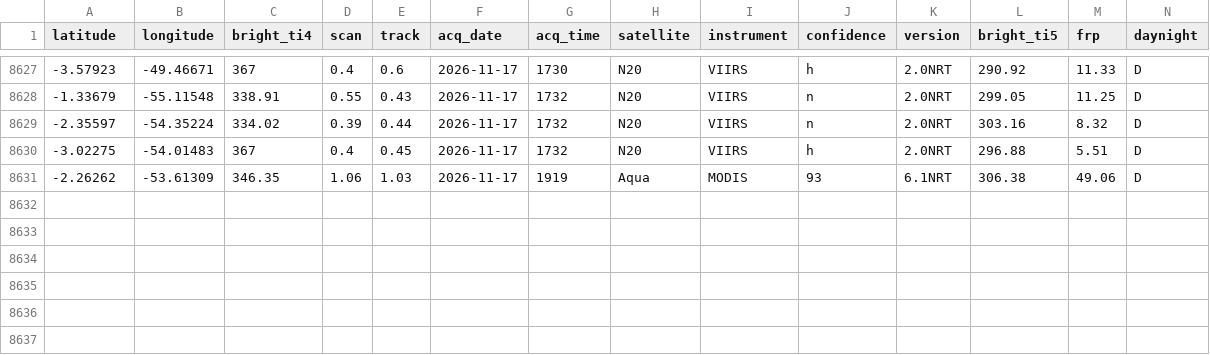
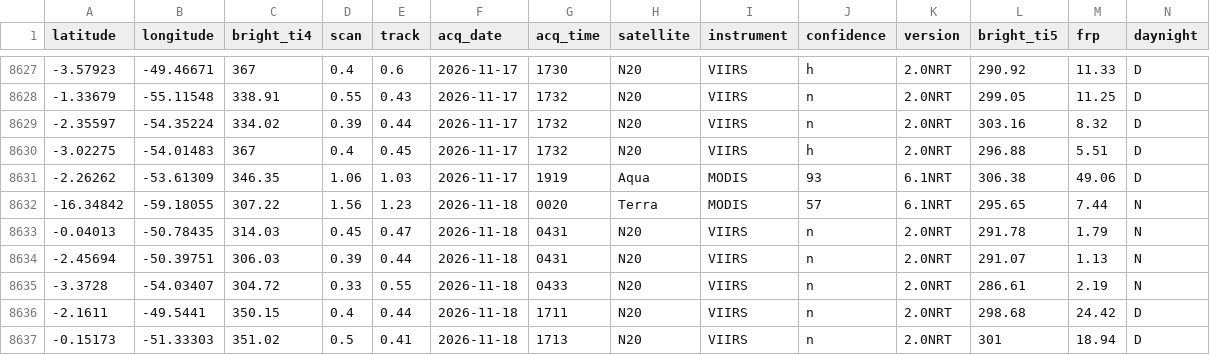
Before and after one commit to guimark1412/amazon-fire-calendar, a CSV file: backend/data/amazon_sample_fires.csv, drawn as a sheet; only a part is shown, gaps mark what is left out.

```diff
--- a/backend/data/amazon_sample_fires.csv
+++ b/backend/data/amazon_sample_fires.csv
@@ -8631 +8631,7 @@ latitude,longitude,bright_ti4,scan,track,acq_date,acq_time,satellite,instrument,
 -2.26262,-53.61309,346.35,1.06,1.03,2026-11-17,1919,Aqua,MODIS,93,6.1NRT,306.38,49.06,D
+-16.34842,-59.18055,307.22,1.56,1.23,2026-11-18,0020,Terra,MODIS,57,6.1NRT,295.65,7.44,N
+-0.04013,-50.78435,314.03,0.45,0.47,2026-11-18,0431,N20,VIIRS,n,2.0NRT,291.78,1.79,N
+-2.45694,-50.39751,306.03,0.39,0.44,2026-11-18,0431,N20,VIIRS,n,2.0NRT,291.07,1.13,N
+-3.3728,-54.03407,304.72,0.33,0.55,2026-11-18,0433,N20,VIIRS,n,2.0NRT,286.61,2.19,N
+-2.1611,-49.5441,350.15,0.4,0.44,2026-11-18,1711,N20,VIIRS,n,2.0NRT,298.68,24.42,D
+-0.15173,-51.33303,351.02,0.5,0.41,2026-11-18,1713,N20,VIIRS,n,2.0NRT,301,18.94,D
```
